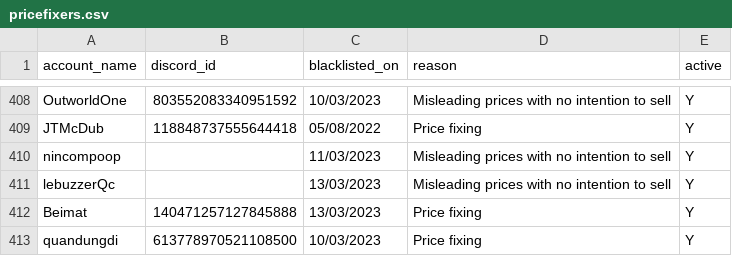
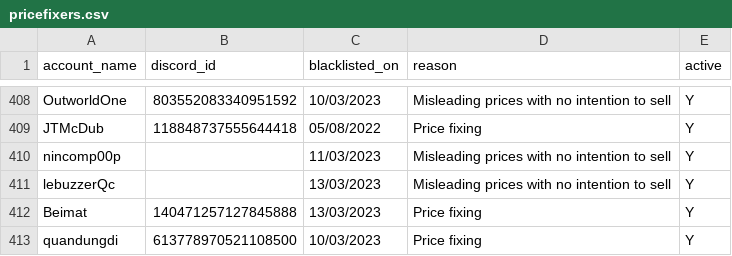
Before and after one commit to The-Forbidden-Trove/ForbiddenTroveBlacklist, a CSV file: pricefixers.csv, drawn as a sheet; only a part is shown, gaps mark what is left out.

Commit message:
Update pricefixers.csv

```diff
--- a/pricefixers.csv
+++ b/pricefixers.csv
@@ -409,3 +409,3 @@ account_name, discord_id, blacklisted_on, reason, active
 "JTMcDub", "118848737555644418", "05/08/2022", "Price fixing", "Y"
-"nincompoop", "", "11/03/2023", "Misleading prices with no intention to sell", "Y"
+"nincomp00p", "", "11/03/2023", "Misleading prices with no intention to sell", "Y"
 "lebuzzerQc", "", "13/03/2023", "Misleading prices with no intention to sell", "Y"
```
